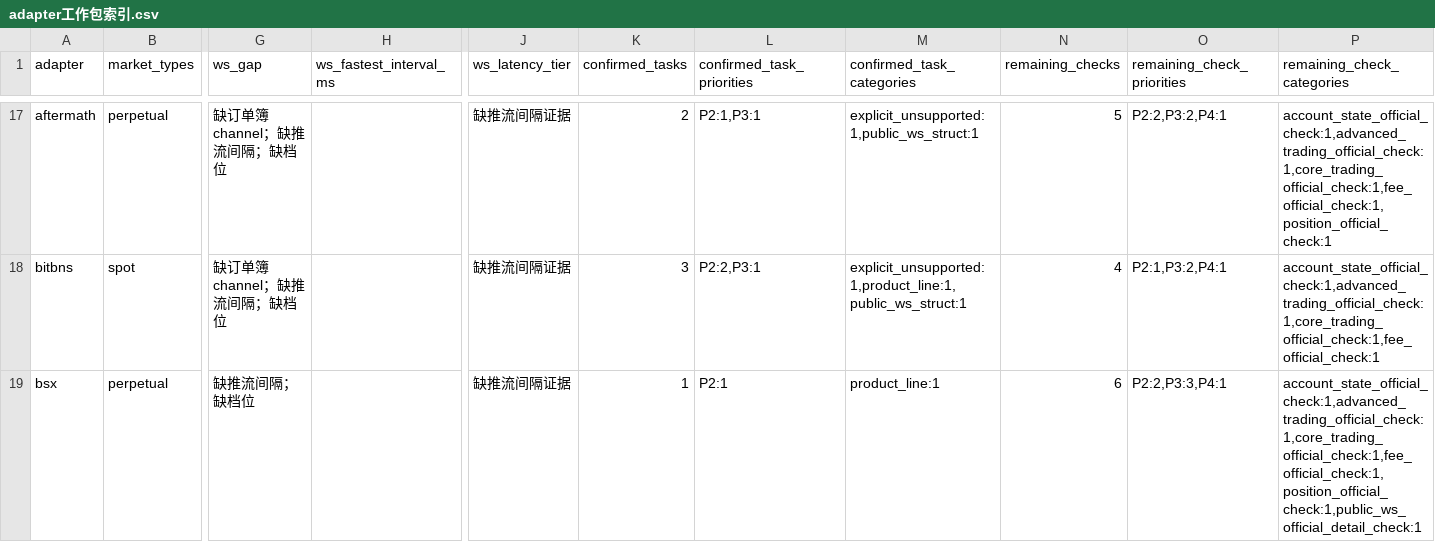
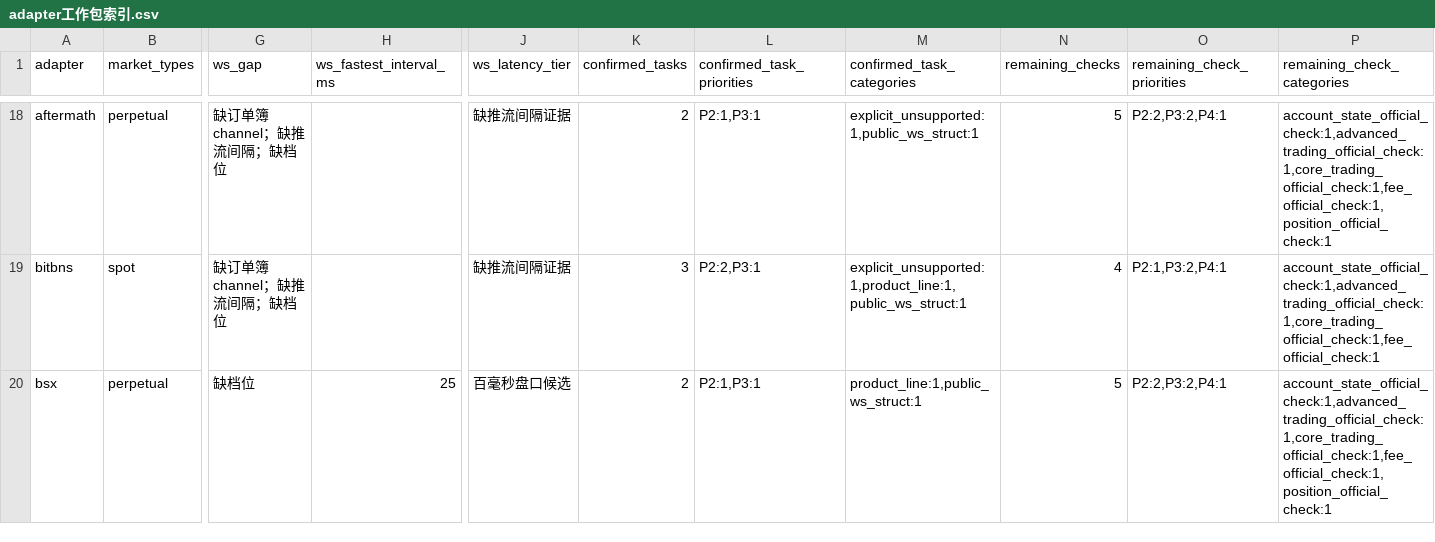
Before and after one commit to zhuco/rustcta, a CSV file: docs/交易所网关/adapter工作包索引.csv, drawn as a sheet; only a part is shown, gaps mark what is left out; addresses are those after the commit; the diff covers the shown part only; the diff names each change by its address in the sheet, - before the commit and + after, or states it on an @@ line.

```diff
--- a/docs/交易所网关/adapter工作包索引.csv
+++ b/docs/交易所网关/adapter工作包索引.csv
-G20 (ws_gap): 缺推流间隔；缺档位
+G20 (ws_gap): 缺档位
-H20 (ws_fastest_interval_ms): (empty)
+H20 (ws_fastest_interval_ms): 25
-J20 (ws_latency_tier): 缺推流间隔证据
+J20 (ws_latency_tier): 百毫秒盘口候选
-K20 (confirmed_tasks): 1
+K20 (confirmed_tasks): 2
-L20 (confirmed_task_priorities): P2:1
+L20 (confirmed_task_priorities): P2:1,P3:1
-M20 (confirmed_task_categories): product_line:1
+M20 (confirmed_task_categories): product_line:1,public_ws_struct:1
-N20 (remaining_checks): 6
+N20 (remaining_checks): 5
-O20 (remaining_check_priorities): P2:2,P3:3,P4:1
+O20 (remaining_check_priorities): P2:2,P3:2,P4:1
-P20 (remaining_check_categories): account_state_official_check:1,advanced_trading_official_check:1,core_trading_official_check:1,fee_official_check:1,position_official_check:1,public_ws_official_detail_check:1
+P20 (remaining_check_categories): account_state_official_check:1,advanced_trading_official_check:1,core_trading_official_check:1,fee_official_check:1,position_official_check:1
```
Also changed, not shown: 1 added row, 1 removed row and 81 edited cells elsewhere in this file, docs/交易所网关/交易所功能盘点矩阵.csv, docs/交易所网关/剩余官方核验队列.csv, 35 other files.
